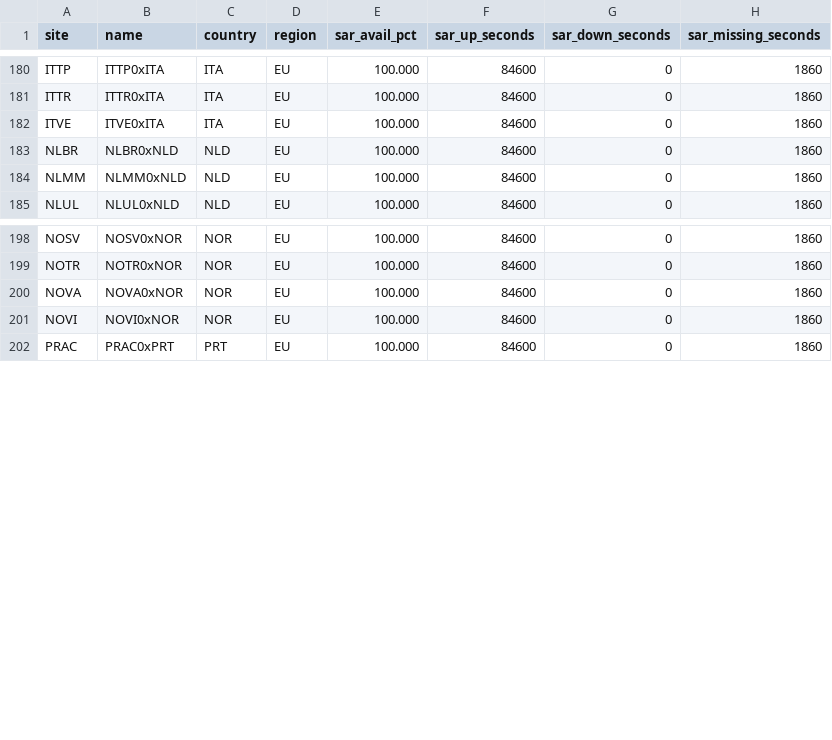
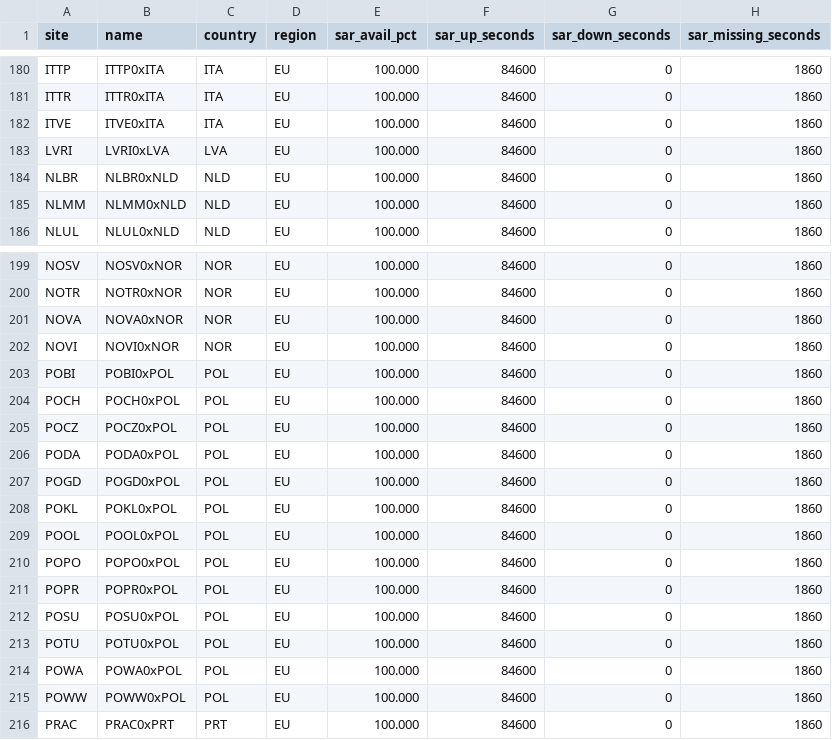
Before and after one commit to GianDuhina/station-availability-reports, a CSV file: dfmg_sar_daily_20260602.csv, drawn as a sheet; only a part is shown, gaps mark what is left out; the diff names each change by its address in the sheet, - before the commit and + after, or states it on an @@ line.

Commit message:
report: dfmg_sar_daily_20260602.csv

```diff
--- a/dfmg_sar_daily_20260602.csv
+++ b/dfmg_sar_daily_20260602.csv
+row 183: LVRI | LVRI0xLVA | LVA | EU | 100.000 | 84600 | 0 | 1860
+row 203: POBI | POBI0xPOL | POL | EU | 100.000 | 84600 | 0 | 1860
+row 204: POCH | POCH0xPOL | POL | EU | 100.000 | 84600 | 0 | 1860
+row 205: POCZ | POCZ0xPOL | POL | EU | 100.000 | 84600 | 0 | 1860
+row 206: PODA | PODA0xPOL | POL | EU | 100.000 | 84600 | 0 | 1860
+row 207: POGD | POGD0xPOL | POL | EU | 100.000 | 84600 | 0 | 1860
+row 208: POKL | POKL0xPOL | POL | EU | 100.000 | 84600 | 0 | 1860
+row 209: POOL | POOL0xPOL | POL | EU | 100.000 | 84600 | 0 | 1860
+row 210: POPO | POPO0xPOL | POL | EU | 100.000 | 84600 | 0 | 1860
+row 211: POPR | POPR0xPOL | POL | EU | 100.000 | 84600 | 0 | 1860
+row 212: POSU | POSU0xPOL | POL | EU | 100.000 | 84600 | 0 | 1860
+row 213: POTU | POTU0xPOL | POL | EU | 100.000 | 84600 | 0 | 1860
+row 214: POWA | POWA0xPOL | POL | EU | 100.000 | 84600 | 0 | 1860
+row 215: POWW | POWW0xPOL | POL | EU | 100.000 | 84600 | 0 | 1860
```
